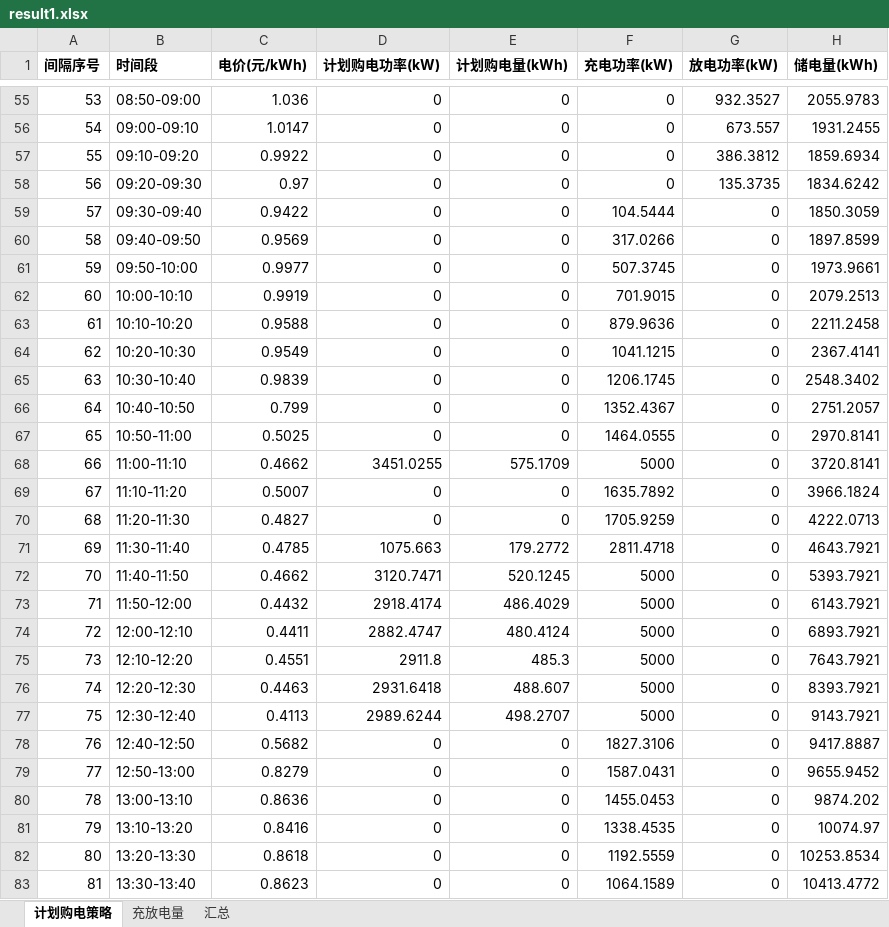
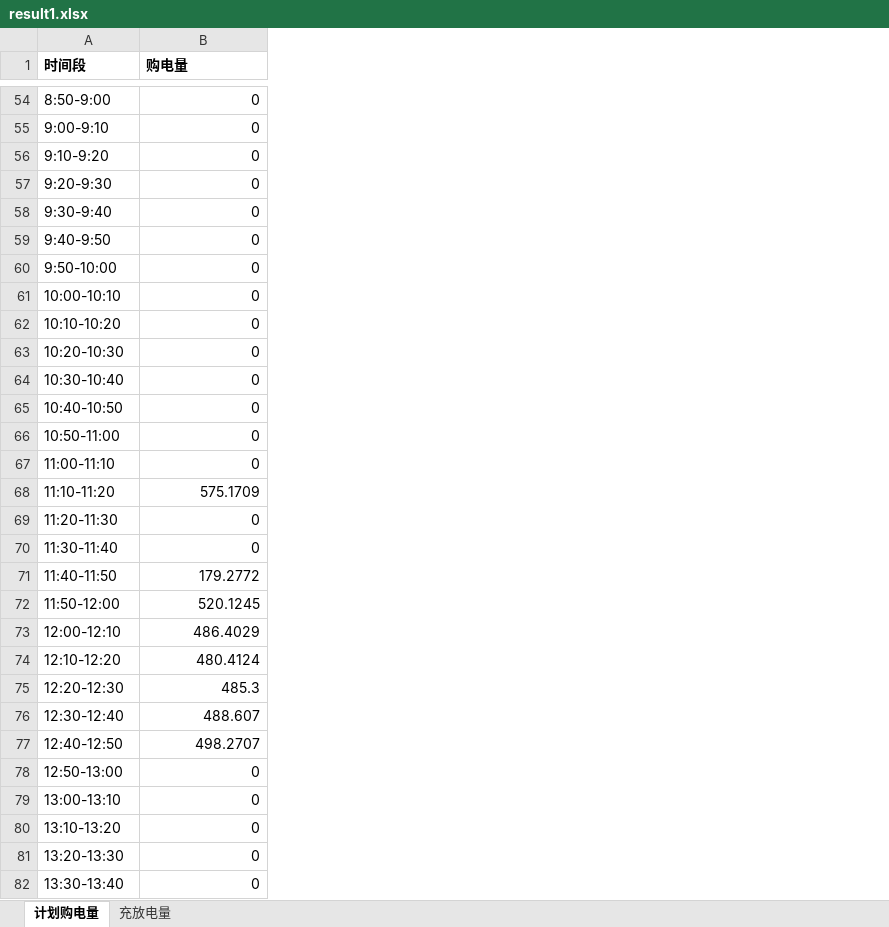
Before and after one commit to DawnJuly/Mathematical-Modeling, an Excel workbook: latex/求解/问题一/结果/result1.xlsx, sheet 计划购电量, drawn as a sheet; only a part is shown, gaps mark what is left out; values as stored, in another font and other column widths than the file's, no borders; removed rows and columns are numbered as before the commit, all else as after; the diff covers the shown part only; the diff names each change by its address in the sheet, - before the commit and + after, or states it on an @@ line.

Commit message:
result1.xlsx 严格按附件5模板输出（计划购电量/充放电量），全天指标另存 CSV，脚本同步

```diff
--- a/latex/求解/问题一/结果/result1.xlsx (sheet 计划购电量)
+++ b/latex/求解/问题一/结果/result1.xlsx (sheet 计划购电量)
-sheet tab: 计划购电策略
+sheet tab: 计划购电量
-sheet tab: 汇总
-column A (间隔序号), rows 55-83: 53 | 54 | 55 | 56 | 57 | 58 | 59 | 60 | 61 | 62 | 63 | 64 | 65 | 66 | 67 | 68 | 69 | 70 | 71 | 72 | 73 | 74 | 75 | 76 | 77 | 78 | 79 | 80 | 81
-column C (电价(元/kWh)), rows 55-83: 1.036 | 1.0147 | 0.9922 | 0.97 | 0.9422 | 0.9569 | 0.9977 | 0.9919 | 0.9588 | 0.9549 | 0.9839 | 0.799 | 0.5025 | 0.4662 | 0.5007 | 0.4827 | 0.4785 | 0.4662 | 0.4432 | 0.4411 | 0.4551 | 0.4463 | 0.4113 | 0.5682 | 0.8279 | 0.8636 | 0.8416 | 0.8618 | 0.8623
-column D (计划购电功率(kW)), rows 55-83: 0 | 0 | 0 | 0 | 0 | 0 | 0 | 0 | 0 | 0 | 0 | 0 | 0 | 3451.0255 | 0 | 0 | 1075.663 | 3120.7471 | 2918.4174 | 2882.4747 | 2911.8 | 2931.6418 | 2989.6244 | 0 | 0 | 0 | 0 | 0 | 0
-column F (充电功率(kW)), rows 55-83: 0 | 0 | 0 | 0 | 104.5444 | 317.0266 | 507.3745 | 701.9015 | 879.9636 | 1041.1215 | 1206.1745 | 1352.4367 | 1464.0555 | 5000 | 1635.7892 | 1705.9259 | 2811.4718 | 5000 | 5000 | 5000 | 5000 | 5000 | 5000 | 1827.3106 | 1587.0431 | 1455.0453 | 1338.4535 | 1192.5559 | 1064.1589
-column G (放电功率(kW)), rows 55-83: 932.3527 | 673.557 | 386.3812 | 135.3735 | 0 | 0 | 0 | 0 | 0 | 0 | 0 | 0 | 0 | 0 | 0 | 0 | 0 | 0 | 0 | 0 | 0 | 0 | 0 | 0 | 0 | 0 | 0 | 0 | 0
-column H (储电量(kWh)), rows 55-83: 2055.9783 | 1931.2455 | 1859.6934 | 1834.6242 | 1850.3059 | 1897.8599 | 1973.9661 | 2079.2513 | 2211.2458 | 2367.4141 | 2548.3402 | 2751.2057 | 2970.8141 | 3720.8141 | 3966.1824 | 4222.0713 | 4643.7921 | 5393.7921 | 6143.7921 | 6893.7921 | 7643.7921 | 8393.7921 | 9143.7921 | 9417.8887 | 9655.9452 | 9874.202 | 10074.97 | 10253.8534 | 10413.4772
-B1: 计划购电量(kWh)
+B1: 购电量
-A54 (时间段): 08:50-09:00
+A54 (时间段): 8:50-9:00
-A55 (时间段): 09:00-09:10
+A55 (时间段): 9:00-9:10
-A56 (时间段): 09:10-09:20
+A56 (时间段): 9:10-9:20
-A57 (时间段): 09:20-09:30
+A57 (时间段): 9:20-9:30
-A58 (时间段): 09:30-09:40
+A58 (时间段): 9:30-9:40
-A59 (时间段): 09:40-09:50
+A59 (时间段): 9:40-9:50
-A60 (时间段): 09:50-10:00
+A60 (时间段): 9:50-10:00
-B67 (购电量): 575.1709
+B67 (购电量): 0
-B68 (购电量): 0
+B68 (购电量): 575.1709
-B70 (购电量): 179.2772
+B70 (购电量): 0
-B71 (购电量): 520.1245
+B71 (购电量): 179.2772
-B72 (购电量): 486.4029
+B72 (购电量): 520.1245
-B73 (购电量): 480.4124
+B73 (购电量): 486.4029
-B74 (购电量): 485.3
+B74 (购电量): 480.4124
-B75 (购电量): 488.607
+B75 (购电量): 485.3
-B76 (购电量): 498.2707
+B76 (购电量): 488.607
-B77 (购电量): 0
+B77 (购电量): 498.2707
```
Also changed, not shown: 1 added row, 1 removed row and 96 edited cells elsewhere in this sheet, sheet 充放电量, latex/求解/结果/result1.xlsx, 3 other files.
